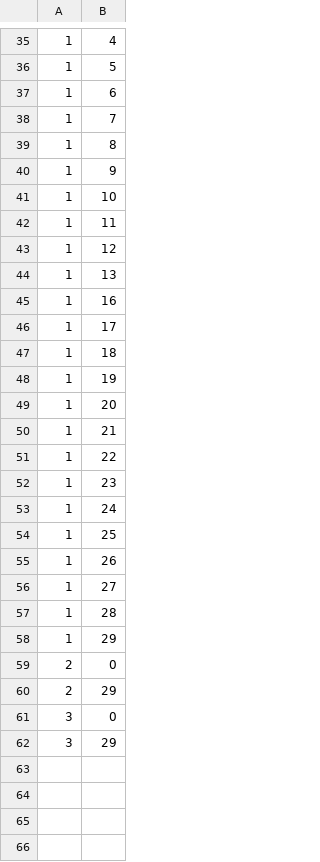
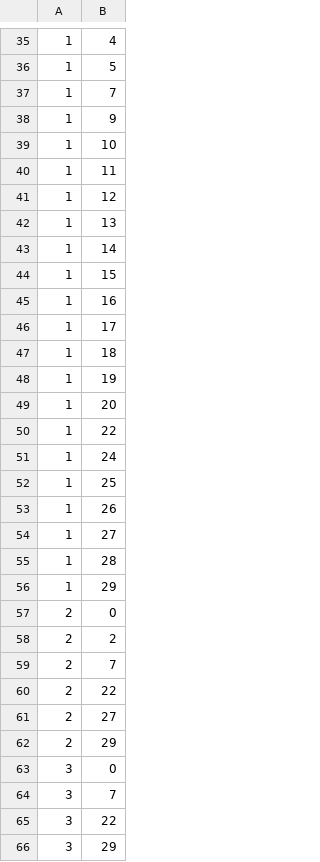
Before and after one commit to huyuu/numericalCoilOptimization, a CSV file: coilDistribution.csv, drawn as a sheet; only a part is shown, gaps mark what is left out.

```diff
--- a/coilDistribution.csv
+++ b/coilDistribution.csv
@@ -36,5 +36,3 @@
 1,5
-1,6
 1,7
-1,8
 1,9
@@ -44,2 +42,4 @@
 1,13
+1,14
+1,15
 1,16
@@ -49,5 +49,3 @@
 1,20
-1,21
 1,22
-1,23
 1,24
@@ -59,4 +57,10 @@
 2,0
+2,2
+2,7
+2,22
+2,27
 2,29
 3,0
+3,7
+3,22
 3,29
```
Also changed, not shown: 4 other files.
